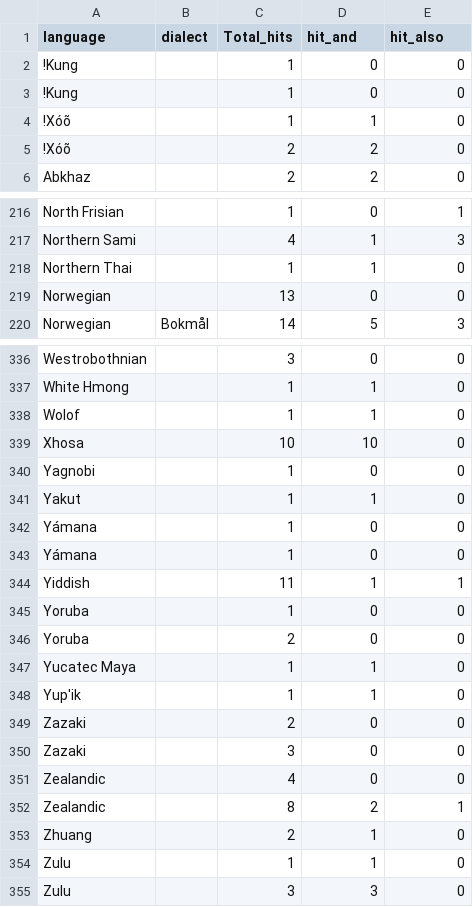
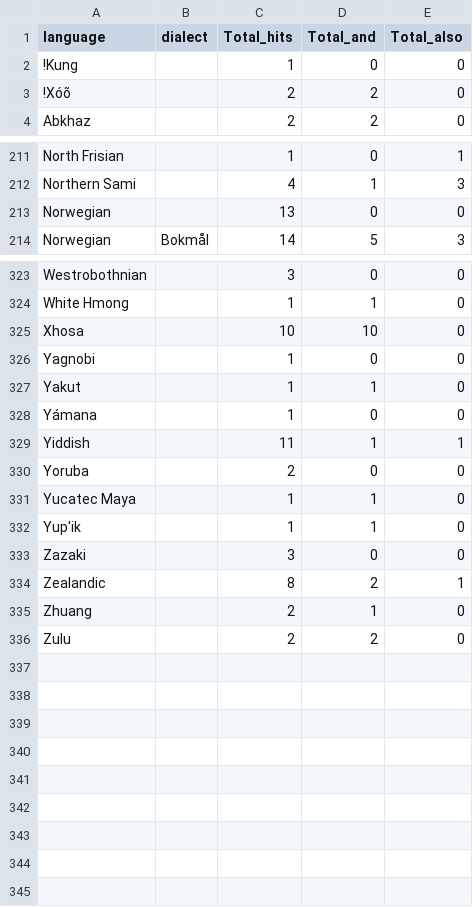
Before and after one commit to iankirby/iankirby.github.io, a CSV file: Docs/Out_files/Gil/total_hits.csv, drawn as a sheet; only a part is shown, gaps mark what is left out; the diff covers the shown part only.

```diff
--- a/Docs/Out_files/Gil/total_hits.csv
+++ b/Docs/Out_files/Gil/total_hits.csv
@@ -1,4 +1,2 @@
-"language","dialect","Total_hits","hit_and","hit_also"
+"language","dialect","Total_hits","Total_and","Total_also"
 " ǃKung","",1,0,0
-" ǃKung"," ",1,0,0
-" ǃXóõ","",1,1,0
@@ -218 +212,0 @@
-" Northern Thai"," ",1,1,0
@@ -338 +324,0 @@
-" Wolof"," ",1,1,0
@@ -342,2 +328 @@
 " Yámana","",1,0,0
-" Yámana"," ",1,0,0
@@ -345 +329,0 @@
-" Yoruba","",1,0,0
@@ -349 +332,0 @@
-" Zazaki","",2,0,0
@@ -351 +333,0 @@
-" Zealandic","",4,0,0
@@ -354,2 +336 @@
-" Zulu","",1,1,0
-" Zulu"," ",3,3,0
+" Zulu","",2,2,0
```
Also changed, not shown: 10 removed rows and 24 edited cells elsewhere in this file, Docs/Out_files/Gil/sorted_by_language.csv.
